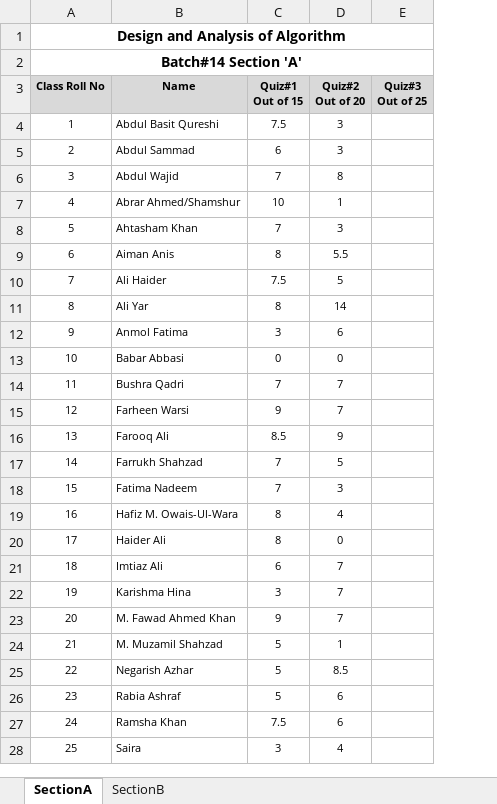
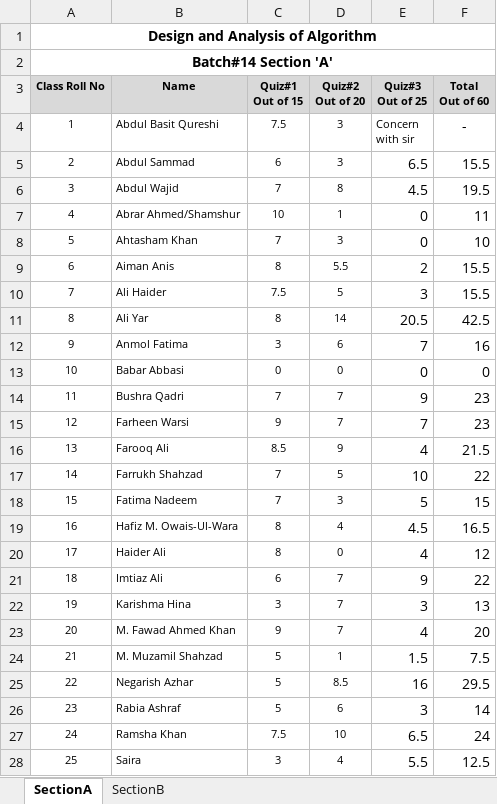
Before and after one commit to Federal-Urdu-University/Design-of-Algorithms, an Excel workbook: quiz_results.xlsx, sheet SectionA, drawn as a sheet; only a part is shown; values as stored, in another font and other column widths than the file's, no borders; ↵ is a line break in a cell; the diff covers the shown part only; the diff names each change by its address in the sheet, - before the commit and + after, or states it on an @@ line.

Commit message:
3rd quiz marks added in quiz_results.xlsx

```diff
--- a/quiz_results.xlsx (sheet SectionA)
+++ b/quiz_results.xlsx (sheet SectionA)
+column F (Total Out of 60), rows 4-28: - | 15.5 | 19.5 | 11 | 10 | 15.5 | 15.5 | 42.5 | 16 | 0 | 23 | 23 | 21.5 | 22 | 15 | 16.5 | 12 | 22 | 13 | 20 | 7.5 | 29.5 | 14 | 24 | 12.5
-E4 (Quiz#3 Out of 25): (empty)
+E4 (Quiz#3 Out of 25): Concern ↵ with sir
-E5 (Quiz#3 Out of 25): (empty)
+E5 (Quiz#3 Out of 25): 6.5
-E6 (Quiz#3 Out of 25): (empty)
+E6 (Quiz#3 Out of 25): 4.5
-E7:E8 (Quiz#3 Out of 25): (empty)
+E7:E8 (Quiz#3 Out of 25): 0
-E9 (Quiz#3 Out of 25): (empty)
+E9 (Quiz#3 Out of 25): 2
-E10 (Quiz#3 Out of 25): (empty)
+E10 (Quiz#3 Out of 25): 3
-E11 (Quiz#3 Out of 25): (empty)
+E11 (Quiz#3 Out of 25): 20.5
-E12 (Quiz#3 Out of 25): (empty)
+E12 (Quiz#3 Out of 25): 7
-E13 (Quiz#3 Out of 25): (empty)
+E13 (Quiz#3 Out of 25): 0
-E14 (Quiz#3 Out of 25): (empty)
+E14 (Quiz#3 Out of 25): 9
-E15 (Quiz#3 Out of 25): (empty)
+E15 (Quiz#3 Out of 25): 7
-E16 (Quiz#3 Out of 25): (empty)
+E16 (Quiz#3 Out of 25): 4
-E17 (Quiz#3 Out of 25): (empty)
+E17 (Quiz#3 Out of 25): 10
-E18 (Quiz#3 Out of 25): (empty)
+E18 (Quiz#3 Out of 25): 5
-E19 (Quiz#3 Out of 25): (empty)
+E19 (Quiz#3 Out of 25): 4.5
-E20 (Quiz#3 Out of 25): (empty)
+E20 (Quiz#3 Out of 25): 4
-E21 (Quiz#3 Out of 25): (empty)
+E21 (Quiz#3 Out of 25): 9
-E22 (Quiz#3 Out of 25): (empty)
+E22 (Quiz#3 Out of 25): 3
-E23 (Quiz#3 Out of 25): (empty)
+E23 (Quiz#3 Out of 25): 4
-E24 (Quiz#3 Out of 25): (empty)
+E24 (Quiz#3 Out of 25): 1.5
-E25 (Quiz#3 Out of 25): (empty)
+E25 (Quiz#3 Out of 25): 16
-E26 (Quiz#3 Out of 25): (empty)
+E26 (Quiz#3 Out of 25): 3
-D27 (Quiz#2 Out of 20): 6
+D27 (Quiz#2 Out of 20): 10
-E27 (Quiz#3 Out of 25): (empty)
+E27 (Quiz#3 Out of 25): 6.5
-E28 (Quiz#3 Out of 25): (empty)
+E28 (Quiz#3 Out of 25): 5.5
```
Also changed, not shown: 1 added row and 9 edited cells elsewhere in this sheet, sheet SectionB.
